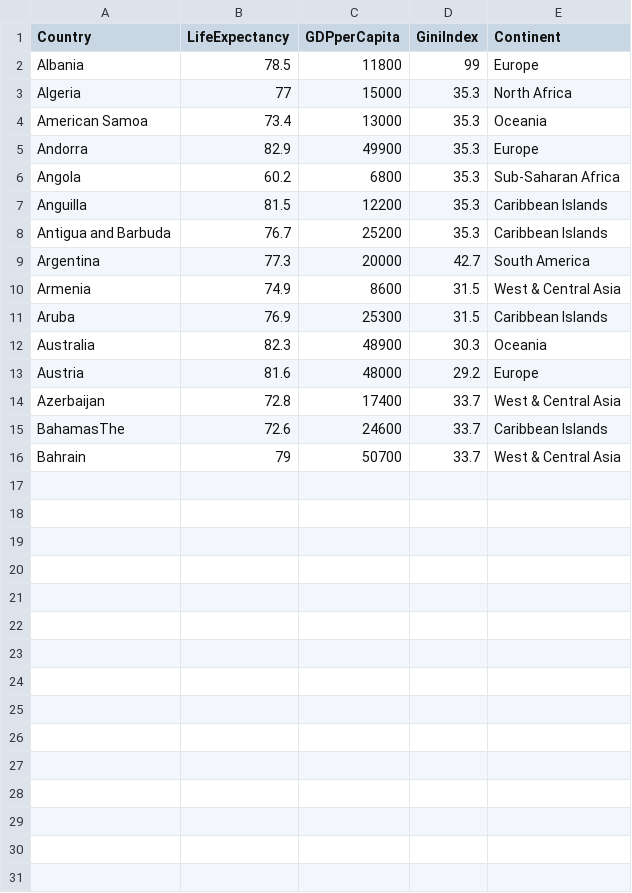
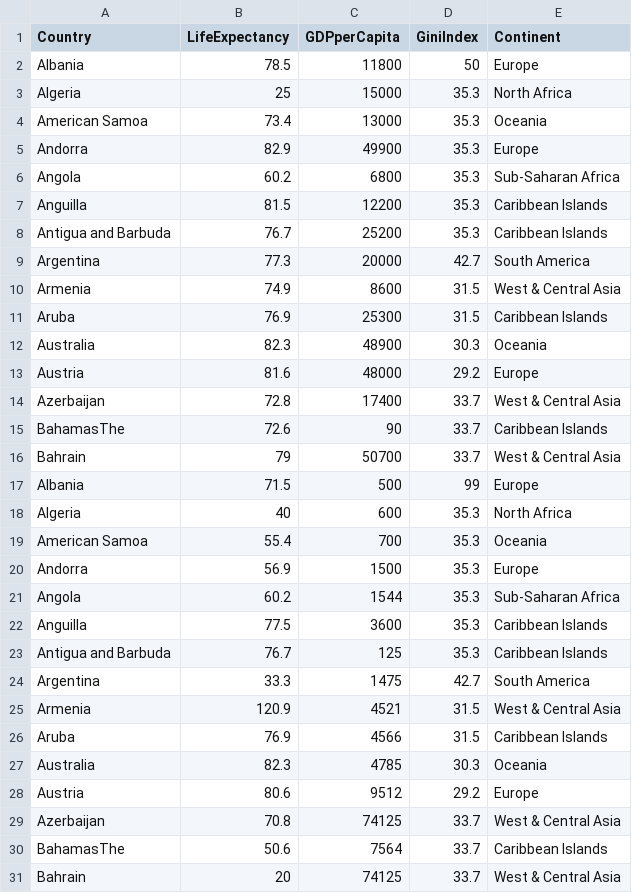
Before and after one commit to viz-centric/flair-visualizations, a CSV file: scatterData.csv, drawn as a sheet.

```diff
--- a/scatterData.csv
+++ b/scatterData.csv
@@ -1,4 +1,4 @@
 Country,LifeExpectancy,GDPperCapita,GiniIndex,Continent
-Albania,78.5,11800,99,Europe
-Algeria,77,15000,35.3,North Africa
+Albania,78.5,11800,50,Europe
+Algeria,25,15000,35.3,North Africa
 American Samoa,73.4,13000,35.3,Oceania
@@ -14,3 +14,18 @@ Austria,81.6,48000,29.2,Europe
 Azerbaijan,72.8,17400,33.7,West & Central Asia
-BahamasThe,72.6,24600,33.7,Caribbean Islands
+BahamasThe,72.6,90,33.7,Caribbean Islands
 Bahrain,79,50700,33.7,West & Central Asia
+Albania,71.5,500,99,Europe
+Algeria,40,600,35.3,North Africa
+American Samoa,55.4,700,35.3,Oceania
+Andorra,56.9,1500,35.3,Europe
+Angola,60.2,1544,35.3,Sub-Saharan Africa
+Anguilla,77.5,3600,35.3,Caribbean Islands
+Antigua and Barbuda,76.7,125,35.3,Caribbean Islands
+Argentina,33.3,1475,42.7,South America
+Armenia,120.9,4521,31.5,West & Central Asia
+Aruba,76.9,4566,31.5,Caribbean Islands
+Australia,82.3,4785,30.3,Oceania
+Austria,80.6,9512,29.2,Europe
+Azerbaijan,70.8,74125,33.7,West & Central Asia
+BahamasThe,50.6,7564,33.7,Caribbean Islands
+Bahrain,20,74125,33.7,West & Central Asia
```
Also changed, not shown: 11 other files.
